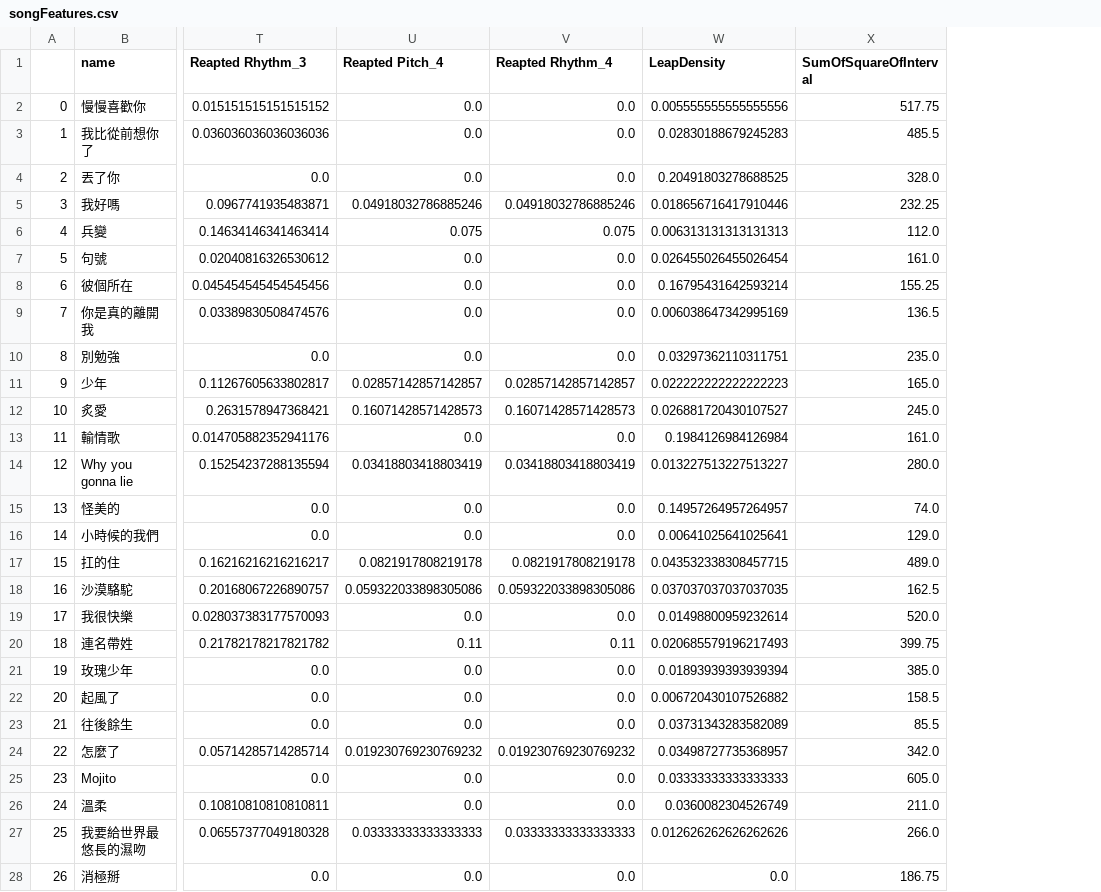
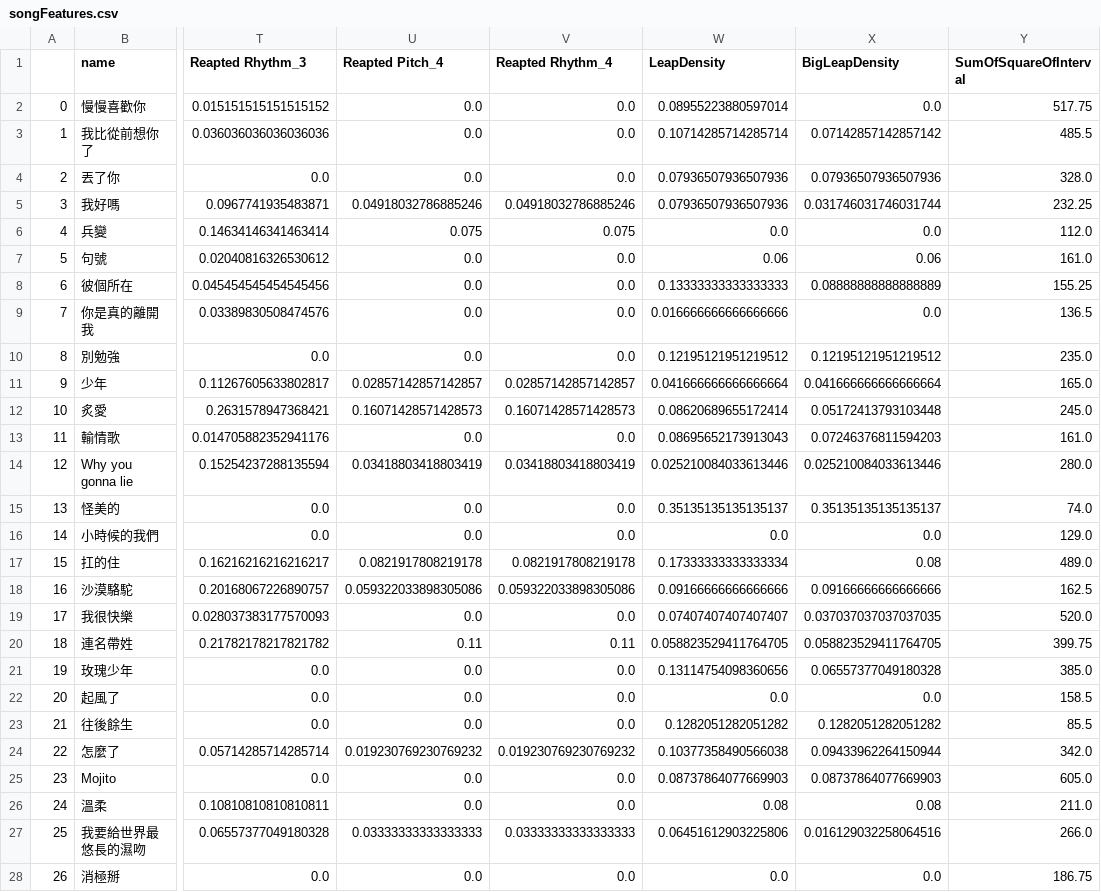
Before and after one commit to yuanhenglee/Music-Recombinaiton-Using-GA, a CSV file: test & learn/EDA Result/songFeatures.csv, drawn as a sheet; only a part is shown, gaps mark what is left out; the diff covers the shown part only; the diff names each change by its address in the sheet, - before the commit and + after, or states it on an @@ line.

Commit message:
feature add big leap & db update

```diff
--- a/test & learn/EDA Result/songFeatures.csv
+++ b/test & learn/EDA Result/songFeatures.csv
+column X (BigLeapDensity), rows 2-28: 0.0 | 0.07142857142857142 | 0.07936507936507936 | 0.031746031746031744 | 0.0 | 0.06 | 0.08888888888888889 | 0.0 | 0.12195121951219512 | 0.041666666666666664 | 0.05172413793103448 | 0.07246376811594203 | 0.025210084033613446 | 0.35135135135135137 | 0.0 | 0.08 | 0.09166666666666666 | 0.037037037037037035 | 0.058823529411764705 | 0.06557377049180328 | 0.0 | 0.1282051282051282 | 0.09433962264150944 | 0.08737864077669903 | 0.08 | 0.016129032258064516 | 0.0
-W2 (LeapDensity): 0.005555555555555556
+W2 (LeapDensity): 0.08955223880597014
-W3 (LeapDensity): 0.02830188679245283
+W3 (LeapDensity): 0.10714285714285714
-W4 (LeapDensity): 0.20491803278688525
+W4 (LeapDensity): 0.07936507936507936
-W5 (LeapDensity): 0.018656716417910446
+W5 (LeapDensity): 0.07936507936507936
-W6 (LeapDensity): 0.006313131313131313
+W6 (LeapDensity): 0.0
-W7 (LeapDensity): 0.026455026455026454
+W7 (LeapDensity): 0.06
-W8 (LeapDensity): 0.16795431642593214
+W8 (LeapDensity): 0.13333333333333333
-W9 (LeapDensity): 0.006038647342995169
+W9 (LeapDensity): 0.016666666666666666
-W10 (LeapDensity): 0.03297362110311751
+W10 (LeapDensity): 0.12195121951219512
-W11 (LeapDensity): 0.022222222222222223
+W11 (LeapDensity): 0.041666666666666664
-W12 (LeapDensity): 0.026881720430107527
+W12 (LeapDensity): 0.08620689655172414
-W13 (LeapDensity): 0.1984126984126984
+W13 (LeapDensity): 0.08695652173913043
-W14 (LeapDensity): 0.013227513227513227
+W14 (LeapDensity): 0.025210084033613446
-W15 (LeapDensity): 0.14957264957264957
+W15 (LeapDensity): 0.35135135135135137
-W16 (LeapDensity): 0.00641025641025641
+W16 (LeapDensity): 0.0
-W17 (LeapDensity): 0.043532338308457715
+W17 (LeapDensity): 0.17333333333333334
-W18 (LeapDensity): 0.037037037037037035
+W18 (LeapDensity): 0.09166666666666666
-W19 (LeapDensity): 0.01498800959232614
+W19 (LeapDensity): 0.07407407407407407
-W20 (LeapDensity): 0.020685579196217493
+W20 (LeapDensity): 0.058823529411764705
-W21 (LeapDensity): 0.01893939393939394
+W21 (LeapDensity): 0.13114754098360656
-W22 (LeapDensity): 0.006720430107526882
+W22 (LeapDensity): 0.0
-W23 (LeapDensity): 0.03731343283582089
+W23 (LeapDensity): 0.1282051282051282
-W24 (LeapDensity): 0.03498727735368957
+W24 (LeapDensity): 0.10377358490566038
-W25 (LeapDensity): 0.03333333333333333
+W25 (LeapDensity): 0.08737864077669903
-W26 (LeapDensity): 0.0360082304526749
+W26 (LeapDensity): 0.08
-W27 (LeapDensity): 0.012626262626262626
+W27 (LeapDensity): 0.06451612903225806
```
Also changed, not shown: 69 edited cells elsewhere in this file, test & learn/EDA Result/songMeanSTD.csv, test & learn/EDA Result/songMeanSTD_ordered.csv, 2 other files.
